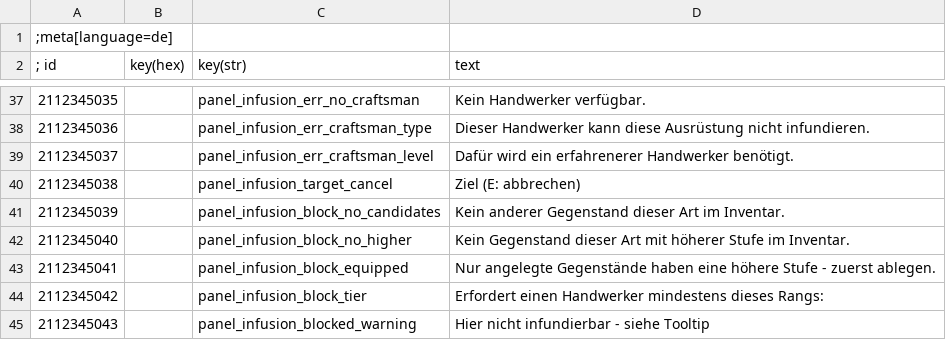
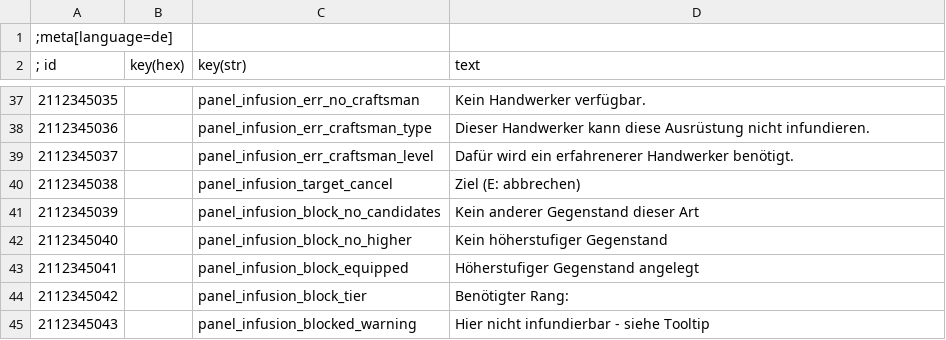
Before and after one commit to bennischober/witcher3-infusion, a CSV file: tools/strings-sources/infusion_strings_de.csv, drawn as a sheet; only a part is shown, gaps mark what is left out.

```diff
--- a/tools/strings-sources/infusion_strings_de.csv
+++ b/tools/strings-sources/infusion_strings_de.csv
@@ -40,6 +40,6 @@
 2112345038||panel_infusion_target_cancel|Ziel (E: abbrechen)
-2112345039||panel_infusion_block_no_candidates|Kein anderer Gegenstand dieser Art im Inventar.
-2112345040||panel_infusion_block_no_higher|Kein Gegenstand dieser Art mit höherer Stufe im Inventar.
-2112345041||panel_infusion_block_equipped|Nur angelegte Gegenstände haben eine höhere Stufe - zuerst ablegen.
-2112345042||panel_infusion_block_tier|Erfordert einen Handwerker mindestens dieses Rangs:
+2112345039||panel_infusion_block_no_candidates|Kein anderer Gegenstand dieser Art
+2112345040||panel_infusion_block_no_higher|Kein höherstufiger Gegenstand
+2112345041||panel_infusion_block_equipped|Höherstufiger Gegenstand angelegt
+2112345042||panel_infusion_block_tier|Benötigter Rang:
 2112345043||panel_infusion_blocked_warning|Hier nicht infundierbar - siehe Tooltip
```
Also changed, not shown: tools/strings-sources/infusion_strings_en.csv, 4 other files.
